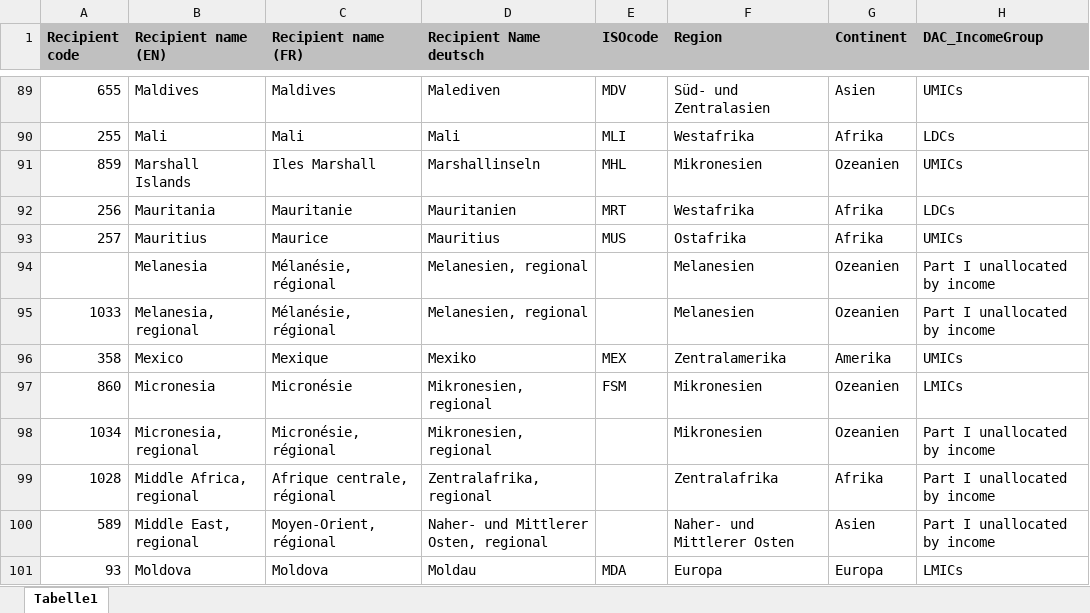
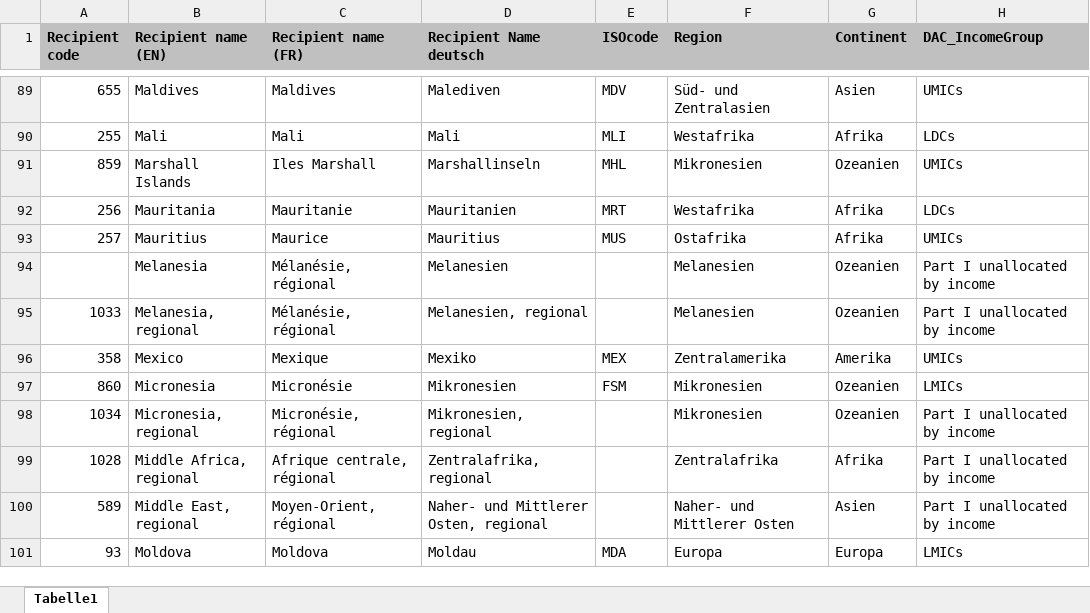
Before and after one commit to datenlabor01/statmap, an Excel workbook: Country Mapping.xlsx, sheet Tabelle1, drawn as a sheet; only a part is shown, gaps mark what is left out; values as stored, in another font and other column widths than the file's, no borders; charts and pictures not drawn; the diff names each change by its address in the sheet, - before the commit and + after, or states it on an @@ line.

Commit message:
Add files via upload

```diff
--- a/Country Mapping.xlsx (sheet Tabelle1)
+++ b/Country Mapping.xlsx (sheet Tabelle1)
-D94 (Recipient Name deutsch): Melanesien, regional
+D94 (Recipient Name deutsch): Melanesien
-D97 (Recipient Name deutsch): Mikronesien, regional
+D97 (Recipient Name deutsch): Mikronesien
```
